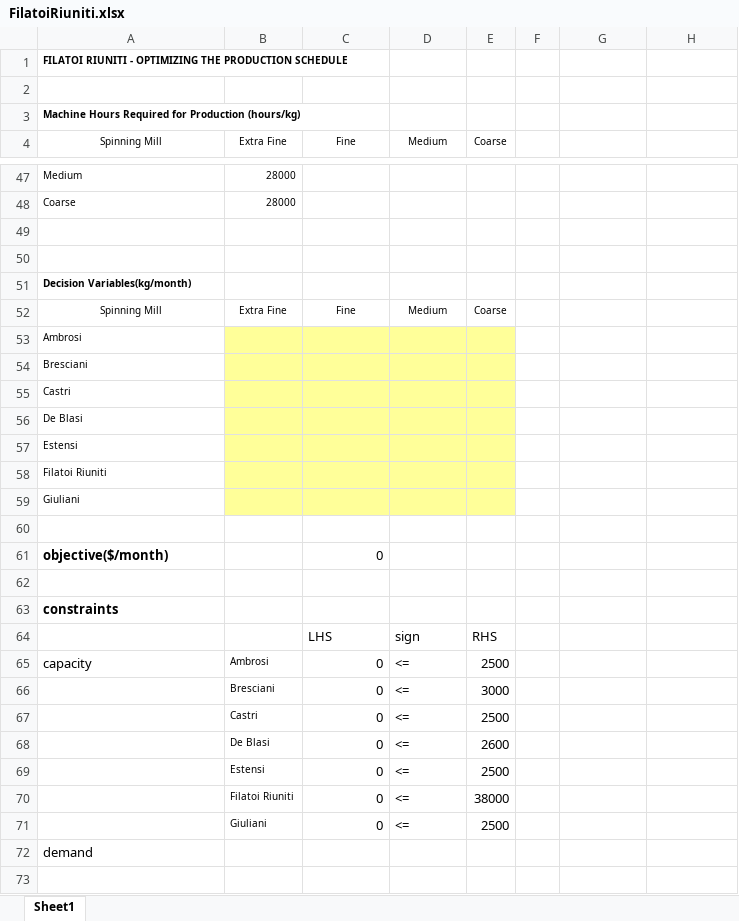
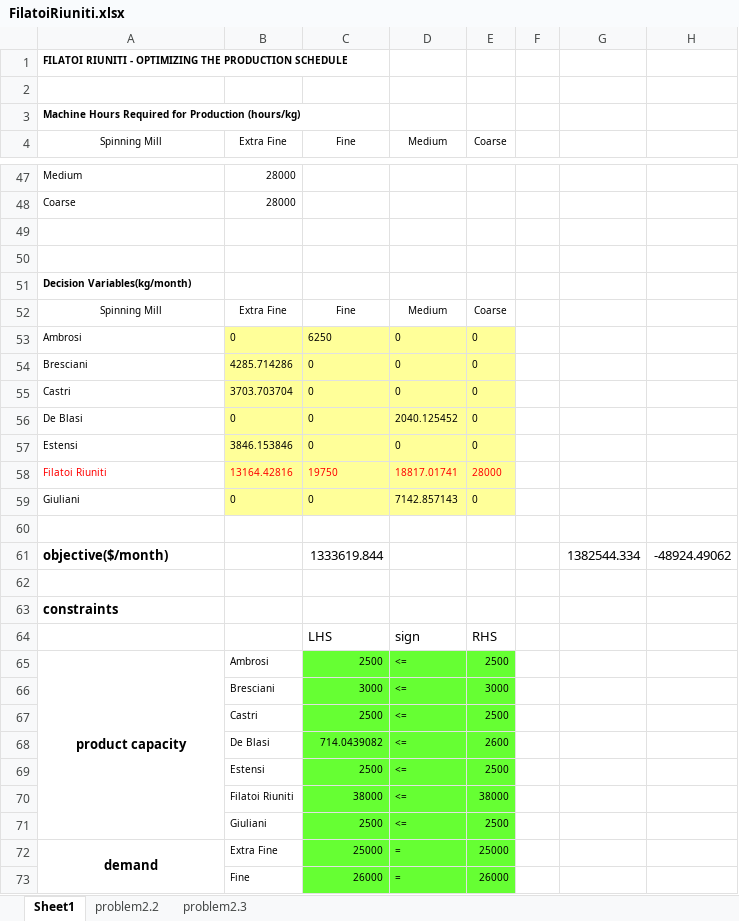
Before and after one commit to gdwangh/edxTheAnalyticsEdge, an Excel workbook: unit8-linear optimization/FilatoiRiuniti.xlsx, sheet Sheet1, drawn as a sheet; only a part is shown, gaps mark what is left out; values as stored, in another font and other column widths than the file's, no borders; removed rows and columns are numbered as before the commit, all else as after; the diff covers the shown part only; the diff names each change by its address in the sheet, - before the commit and + after, or states it on an @@ line.

```diff
--- a/unit8-linear optimization/FilatoiRiuniti.xlsx (sheet Sheet1)
+++ b/unit8-linear optimization/FilatoiRiuniti.xlsx (sheet Sheet1)
+sheet tab: problem2.2
+sheet tab: problem2.3
-row 53: Ambrosi
-row 54: Bresciani
-row 55: Castri
-row 56: De Blasi
-row 57: Estensi
-row 58: Filatoi Riuniti
-row 59: Giuliani
+row 53: Ambrosi | 0 | 6250 | 0 | 0
+row 54: Bresciani | 4285.714286 | 0 | 0 | 0
+row 55: Castri | 3703.703704 | 0 | 0 | 0
+row 56: De Blasi | 0 | 0 | 2040.125452 | 0
+row 57: Estensi | 3846.153846 | 0 | 0 | 0
+row 58: Filatoi Riuniti | 13164.42816 | 19750 | 18817.01741 | 28000
+row 59: Giuliani | 0 | 0 | 7142.857143 | 0
-row 61: objective($/month) |  | 0
+row 61: objective($/month) |  | 1333619.844 |  |  |  | 1382544.334 | -48924.49062
-A65 (Spinning Mill): capacity
+A65 (Spinning Mill): product capacity
@@ A65 bold: off → on, alignment: left → center @@
+A65:A71 merged
-C65 (Fine): 0
+C65 (Fine): 2500
-C65:E71 fill: none
+C65:E71 fill: #66FF33, text size: smaller
-C66 (Fine): 0
+C66 (Fine): 3000
-C67 (Fine): 0
+C67 (Fine): 2500
-C68 (Fine): 0
+C68 (Fine): 714.0439082
-C69 (Fine): 0
+C69 (Fine): 2500
-C70 (Fine): 0
+C70 (Fine): 38000
-C71 (Fine): 0
+C71 (Fine): 2500
-row 72: demand
+row 72: demand | Extra Fine | 25000 | = | 25000
+row 73:  | Fine | 26000 | = | 26000
```
Also changed, not shown: 5 added rows and 1 removed row elsewhere in this sheet, unit8-linear optimization/EvenStarFarm.xlsx, 2 other files.
